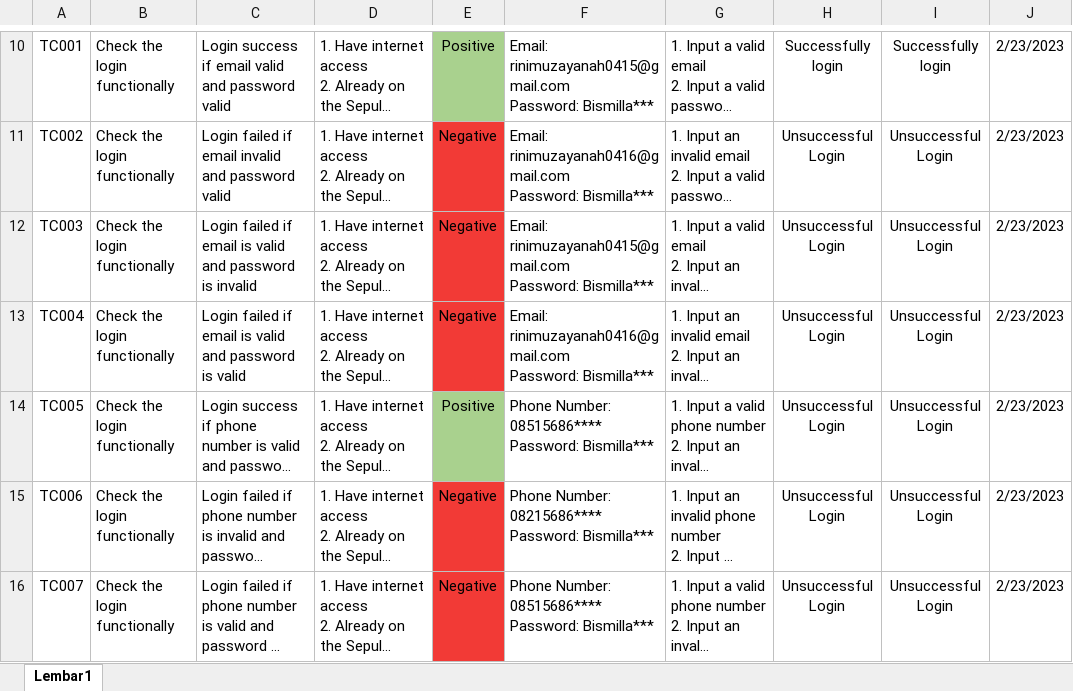
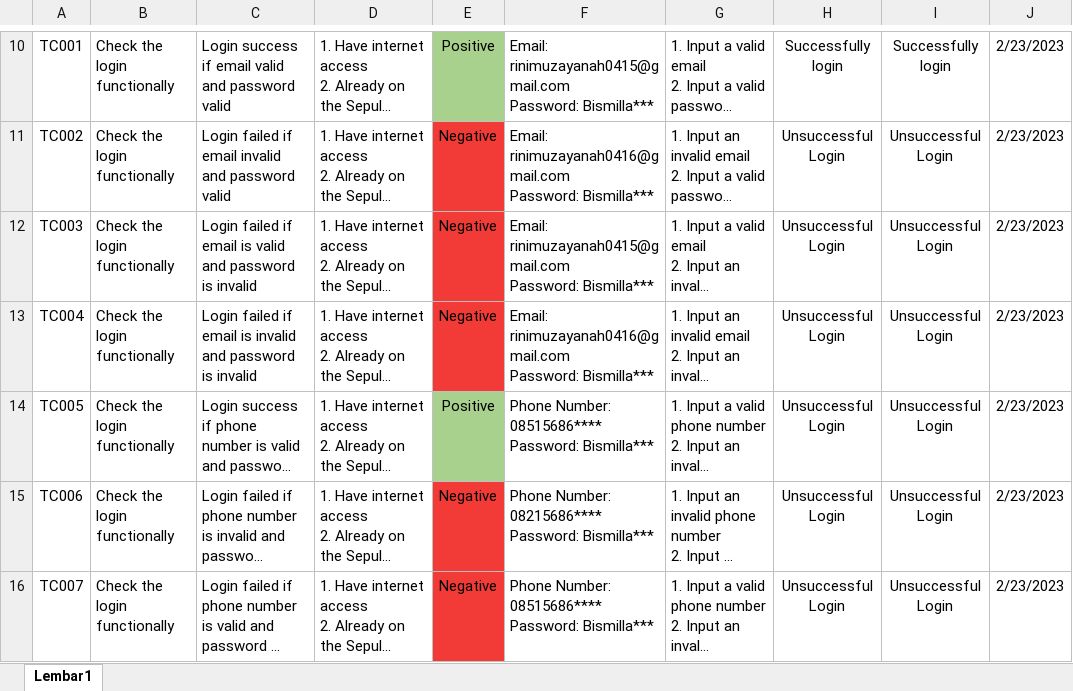
Before and after one commit to rinimzyy/qe_rini-muzayanah, an Excel workbook: 4_Testing Document (Test Scenario-Test Case-dll)/Praktikum/Sec 4 - Test Documentation - Soal Prioritas 1.xlsx, sheet Lembar1, drawn as a sheet; only a part is shown, gaps mark what is left out; long unchanged cells end in …; values as stored, in another font and other column widths than the file's, no borders; the diff names each change by its address in the sheet, - before the commit and + after, or states it on an @@ line.

Commit message:
Update Tugas Prioritas 1

```diff
--- a/4_Testing Document (Test Scenario-Test Case-dll)/Praktikum/Sec 4 - Test Documentation - Soal Prioritas 1.xlsx (sheet Lembar1)
+++ b/4_Testing Document (Test Scenario-Test Case-dll)/Praktikum/Sec 4 - Test Documentation - Soal Prioritas 1.xlsx (sheet Lembar1)
-C13: …email is valid and password is valid
+C13: …email is invalid and password is invalid
```
